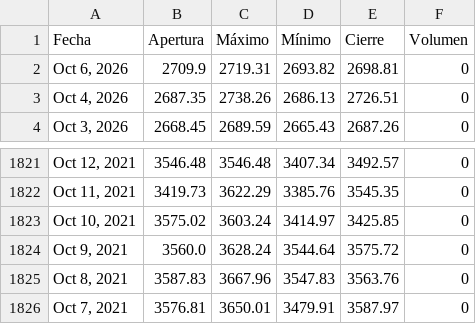
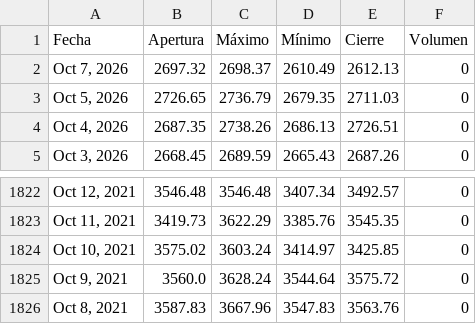
Before and after one commit to jimymora25/Tarea_2_Proyecto_Integrado_V, a CSV file: src/proyecto/static/data/historical.csv, drawn as a sheet; only a part is shown, gaps mark what is left out; removed rows and columns are numbered as before the commit, all else as after; the diff names each change by its address in the sheet, - before the commit and + after, or states it on an @@ line.

```diff
--- a/src/proyecto/static/data/historical.csv
+++ b/src/proyecto/static/data/historical.csv
-row 2: Oct 6, 2026 | 2709.9 | 2719.31 | 2693.82 | 2698.81 | 0
+row 2: Oct 7, 2026 | 2697.32 | 2698.37 | 2610.49 | 2612.13 | 0
+row 3: Oct 5, 2026 | 2726.65 | 2736.79 | 2679.35 | 2711.03 | 0
-row 1826: Oct 7, 2021 | 3576.81 | 3650.01 | 3479.91 | 3587.97 | 0
```
Also changed, not shown: 6 other files.
